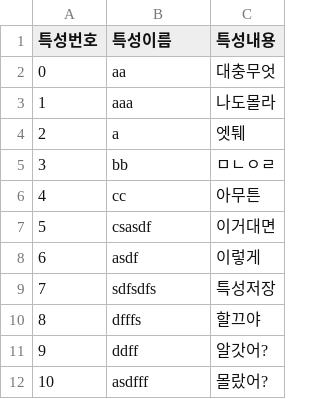
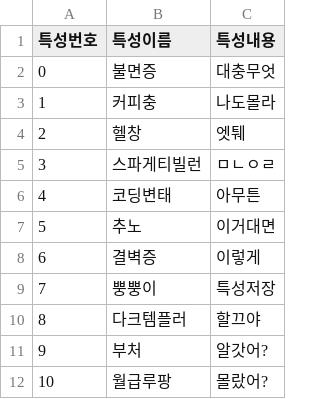
Before and after one commit to Break-PLZ/Break-PLZ, a CSV file: Assets/Resources/Data/talents.csv, drawn as a sheet.

Commit message:
add talent input

```diff
--- a/Assets/Resources/Data/talents.csv
+++ b/Assets/Resources/Data/talents.csv
@@ -1,12 +1,12 @@
 특성번호,특성이름,특성내용
-0,aa,대충무엇
-1,aaa,나도몰라
-2,a,엣퉤
-3,bb,ㅁㄴㅇㄹ
-4,cc,아무튼
-5,csasdf,이거대면
-6,asdf,이렇게
-7,sdfsdfs,특성저장
-8,dfffs,할끄야
-9,ddff,알갓어?
-10,asdfff,몰랐어?
+0,불면증,대충무엇
+1,커피충,나도몰라
+2,헬창,엣퉤
+3,스파게티빌런,ㅁㄴㅇㄹ
+4,코딩변태,아무튼
+5,추노,이거대면
+6,결벽증,이렇게
+7,뿡뿡이,특성저장
+8,다크템플러,할끄야
+9,부처,알갓어?
+10,월급루팡,몰랐어?
```
Also changed, not shown: 10 other files.
